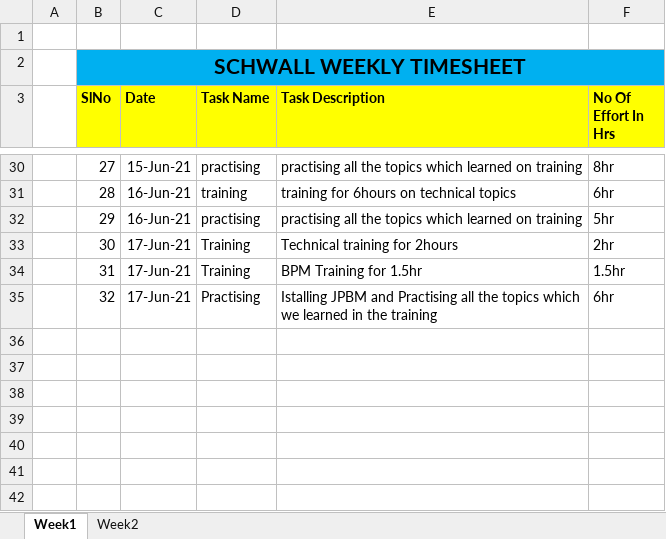
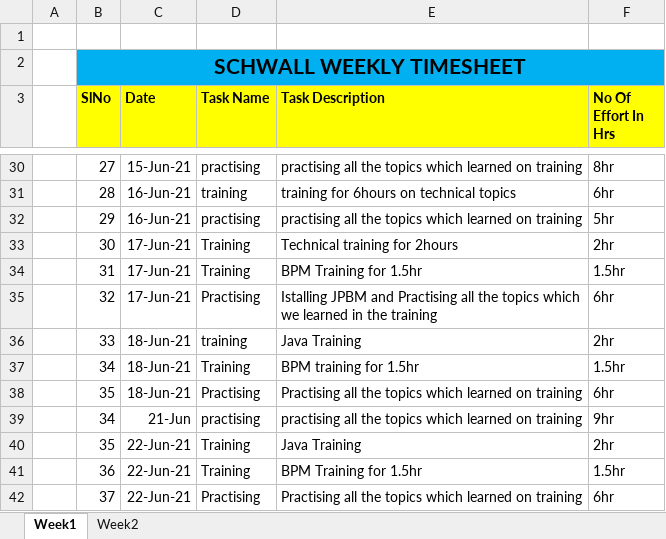
Before and after one commit to Surge-Technology/JavaTraining-Batch1, an Excel workbook: Gokul/Timesheet/Schwall_TraineeName_Timesheet_June_2021 1.xlsx, sheet Week1, drawn as a sheet; only a part is shown, gaps mark what is left out; values as stored, in another font and other column widths than the file's, no borders; the diff names each change by its address in the sheet, - before the commit and + after, or states it on an @@ line.

Commit message:
Update Schwall_TraineeName_Timesheet_June_2021 1.xlsx

```diff
--- a/Gokul/Timesheet/Schwall_TraineeName_Timesheet_June_2021 1.xlsx (sheet Week1)
+++ b/Gokul/Timesheet/Schwall_TraineeName_Timesheet_June_2021 1.xlsx (sheet Week1)
+row 36:  | 33 | 18-Jun-21 | training | Java Training | 2hr
+row 37:  | 34 | 18-Jun-21 | Training | BPM training for 1.5hr | 1.5hr
+row 38:  | 35 | 18-Jun-21 | Practising | Practising all the topics which learned on training | 6hr
+row 39:  | 34 | 21-Jun | practising | practising all the topics which learned on training | 9hr
+row 40:  | 35 | 22-Jun-21 | Training | Java Training | 2hr
+row 41:  | 36 | 22-Jun-21 | Training | BPM Training for 1.5hr | 1.5hr
+row 42:  | 37 | 22-Jun-21 | Practising | Practising all the topics which learned on training | 6hr
```
